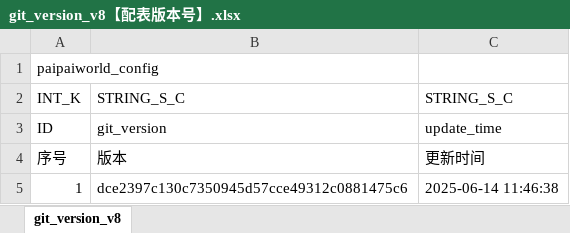
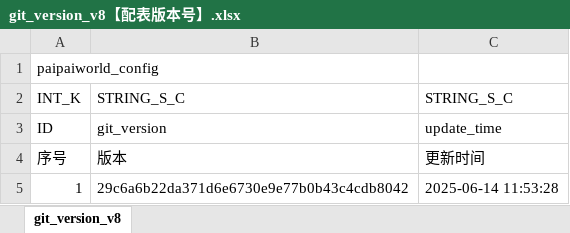
Before and after one commit to chensusu123/myfirsthub, an Excel workbook: servers/maze_main_server/conf.d/data/git_version_v8【配表版本号】.xlsx, sheet git_version_v8, drawn as a sheet; values as stored, in another font and other column widths than the file's, no borders; the diff names each change by its address in the sheet, - before the commit and + after, or states it on an @@ line.

```diff
--- a/servers/maze_main_server/conf.d/data/git_version_v8【配表版本号】.xlsx (sheet git_version_v8)
+++ b/servers/maze_main_server/conf.d/data/git_version_v8【配表版本号】.xlsx (sheet git_version_v8)
-B5: dce2397c130c7350945d57cce49312c0881475c6
+B5: 29c6a6b22da371d6e6730e9e77b0b43c4cdb8042
-C5: 2025-06-14 11:46:38
+C5: 2025-06-14 11:53:28
```
Also changed, not shown: servers/maze_main_server/conf.d/data/doll_map_puzzle_new_v8【人偶-地图数据-新解谜】.xlsx, 1 other file.
